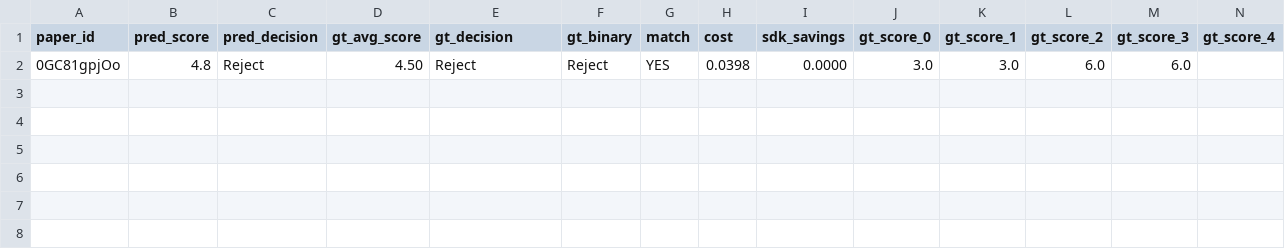
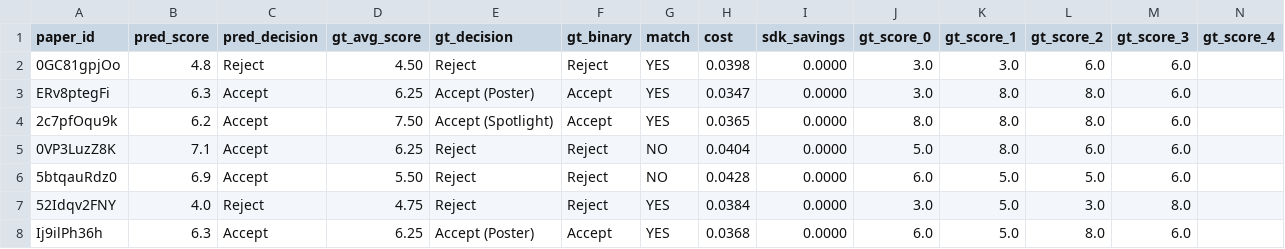
Before and after one commit to weathon/review_agent, a CSV file: bench_scores.csv, drawn as a sheet; only a part is shown; rows hold the shown columns only; the diff names each change by its address in the sheet, - before the commit and + after, or states it on an @@ line.

```diff
--- a/bench_scores.csv
+++ b/bench_scores.csv
+row 3: ERv8ptegFi | 6.3 | Accept | 6.25 | Accept (Poster) | Accept | YES | 0.0347 | 0.0000 | 3.0 | 8.0 | 8.0 | 6.0
+row 4: 2c7pfOqu9k | 6.2 | Accept | 7.50 | Accept (Spotlight) | Accept | YES | 0.0365 | 0.0000 | 8.0 | 8.0 | 8.0 | 6.0
+row 5: 0VP3LuzZ8K | 7.1 | Accept | 6.25 | Reject | Reject | NO | 0.0404 | 0.0000 | 5.0 | 8.0 | 6.0 | 6.0
+row 6: 5btqauRdz0 | 6.9 | Accept | 5.50 | Reject | Reject | NO | 0.0428 | 0.0000 | 6.0 | 5.0 | 5.0 | 6.0
+row 7: 52Idqv2FNY | 4.0 | Reject | 4.75 | Reject | Reject | YES | 0.0384 | 0.0000 | 3.0 | 5.0 | 3.0 | 8.0
+row 8: Ij9ilPh36h | 6.3 | Accept | 6.25 | Accept (Poster) | Accept | YES | 0.0368 | 0.0000 | 6.0 | 5.0 | 8.0 | 6.0
```
Also changed, not shown: 12 other files.
